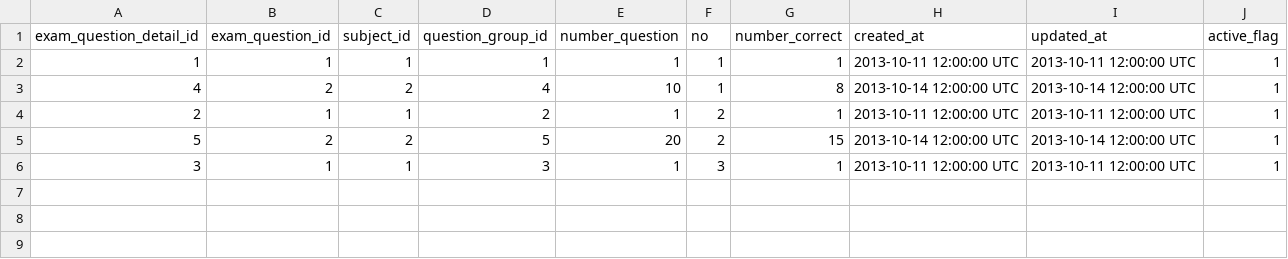
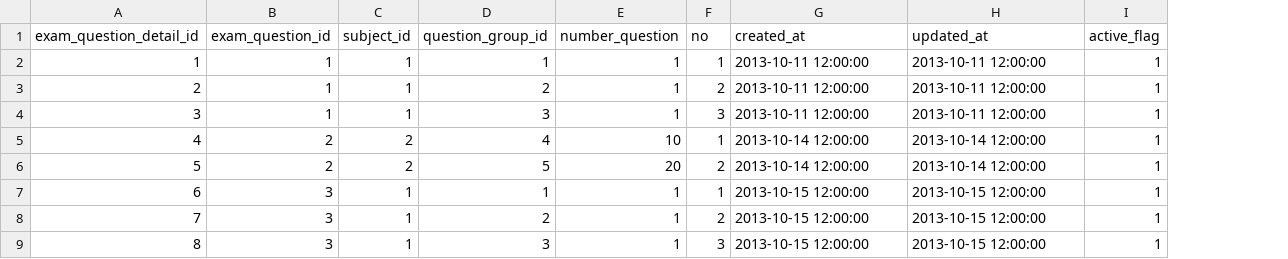
Before and after one commit to framgia/framgia_test, a CSV file: db/ExamQuestionDetail.csv, drawn as a sheet; removed rows and columns are numbered as before the commit, all else as after; the diff names each change by its address in the sheet, - before the commit and + after, or states it on an @@ line.

Commit message:
complete exam & admin

```diff
--- a/db/ExamQuestionDetail.csv
+++ b/db/ExamQuestionDetail.csv
-column G (number_correct), row 2: 1; rows 4-6: 1 | 15 | 1
-G2 (created_at): 2013-10-11 12:00:00 UTC
+G2 (created_at): 2013-10-11 12:00:00
-H2 (updated_at): 2013-10-11 12:00:00 UTC
+H2 (updated_at): 2013-10-11 12:00:00
-row 3: 4 | 2 | 2 | 4 | 10 | 1 | 8 | 2013-10-14 12:00:00 UTC | 2013-10-14 12:00:00 UTC | 1
-G3 (created_at): 2013-10-11 12:00:00 UTC
+G3 (created_at): 2013-10-11 12:00:00
-H3 (updated_at): 2013-10-11 12:00:00 UTC
+H3 (updated_at): 2013-10-11 12:00:00
+row 4: 3 | 1 | 1 | 3 | 1 | 3 | 2013-10-11 12:00:00 | 2013-10-11 12:00:00 | 1
+row 5: 4 | 2 | 2 | 4 | 10 | 1 | 2013-10-14 12:00:00 | 2013-10-14 12:00:00 | 1
-G6 (created_at): 2013-10-14 12:00:00 UTC
+G6 (created_at): 2013-10-14 12:00:00
-H6 (updated_at): 2013-10-14 12:00:00 UTC
+H6 (updated_at): 2013-10-14 12:00:00
+row 7: 6 | 3 | 1 | 1 | 1 | 1 | 2013-10-15 12:00:00 | 2013-10-15 12:00:00 | 1
+row 8: 7 | 3 | 1 | 2 | 1 | 2 | 2013-10-15 12:00:00 | 2013-10-15 12:00:00 | 1
-A9 (exam_question_detail_id): 3
+A9 (exam_question_detail_id): 8
-B9 (exam_question_id): 1
+B9 (exam_question_id): 3
-G9 (created_at): 2013-10-11 12:00:00 UTC
+G9 (created_at): 2013-10-15 12:00:00
-H9 (updated_at): 2013-10-11 12:00:00 UTC
+H9 (updated_at): 2013-10-15 12:00:00
```
Also changed, not shown: db/Answer.csv, db/ExamQuestion.csv, 43 other files.
